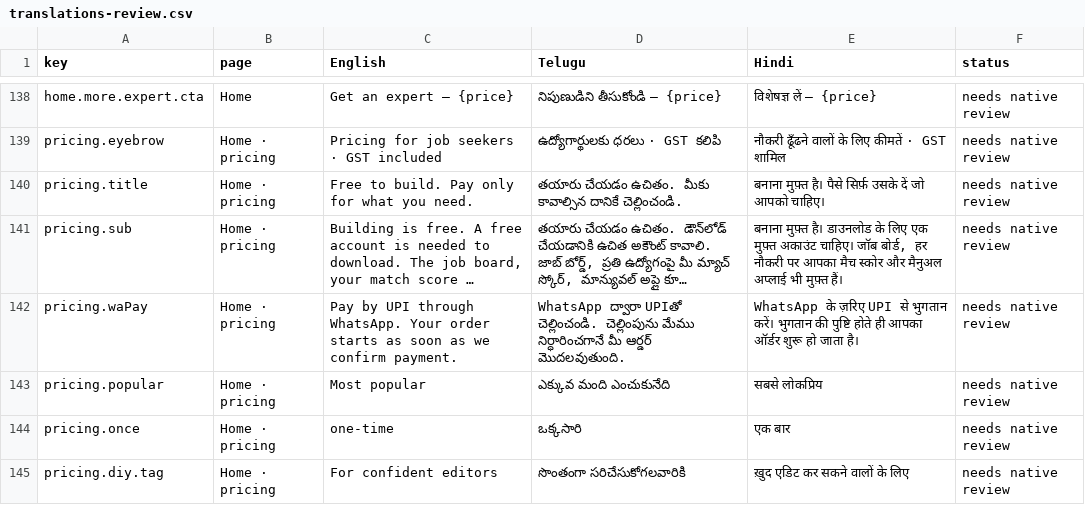
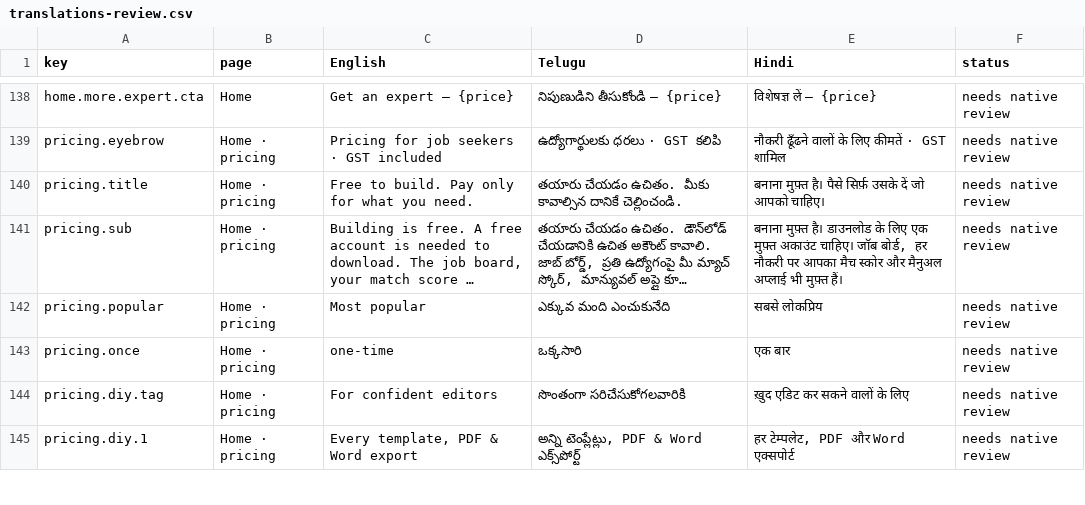
Before and after one commit to NareshMaddela021/NM7, a CSV file: docs/translations-review.csv, drawn as a sheet; only a part is shown, gaps mark what is left out; the shorter side is filled out with more unchanged rows; long unchanged cells end in …; the diff names each change by its address in the sheet, - before the commit and + after, or states it on an @@ line.

```diff
--- a/docs/translations-review.csv
+++ b/docs/translations-review.csv
-row 142: pricing.waPay | Home · pricing | Pay by UPI through WhatsApp. Your order starts as soon as we confirm payment. | WhatsApp ద్వారా UPIతో చెల్లించండి. చెల్లింపును మేము నిర్ధారించగానే మీ ఆర్డర్ మొదలవుతుంది. | WhatsApp के ज़रिए UPI से भुगतान करें। भुगतान की पुष्टि होते ही आपका ऑर्डर शुरू हो जाता है। | needs native review
```
Also changed, not shown: 41 other files.
